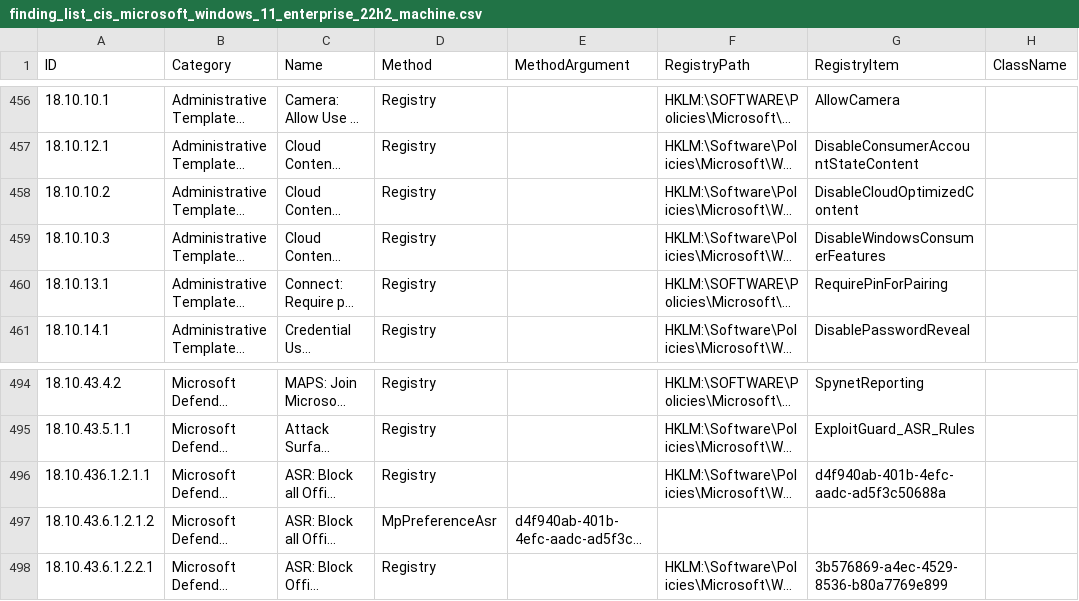
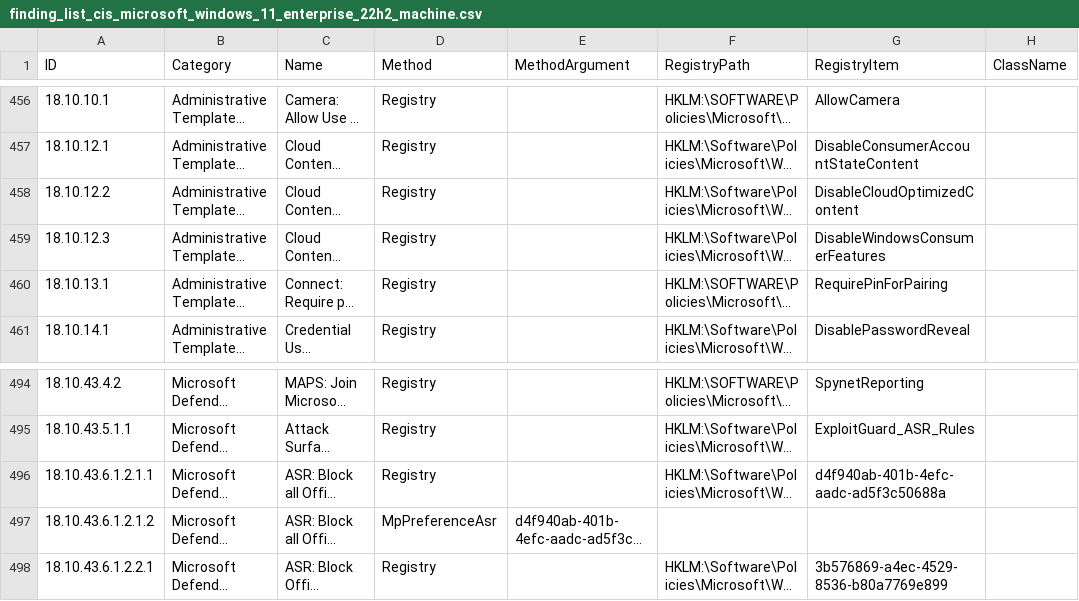
Before and after one commit to 0x6d69636b/windows_hardening, a CSV file: lists/finding_list_cis_microsoft_windows_11_enterprise_22h2_machine.csv, drawn as a sheet; only a part is shown, gaps mark what is left out; long unchanged cells end in …; the diff names each change by its address in the sheet, - before the commit and + after, or states it on an @@ line.

Commit message:
Minor fixes

```diff
--- a/lists/finding_list_cis_microsoft_windows_11_enterprise_22h2_machine.csv
+++ b/lists/finding_list_cis_microsoft_windows_11_enterprise_22h2_machine.csv
-A458 (ID): 18.10.10.2
+A458 (ID): 18.10.12.2
-A459 (ID): 18.10.10.3
+A459 (ID): 18.10.12.3
-A496 (ID): 18.10.436.1.2.1.1
+A496 (ID): 18.10.43.6.1.2.1.1
```
